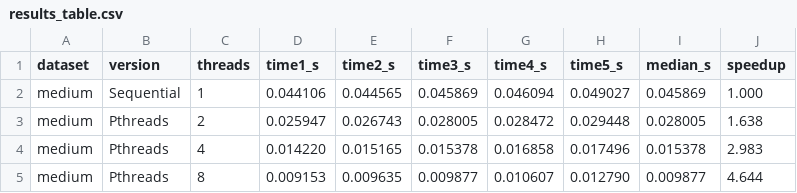
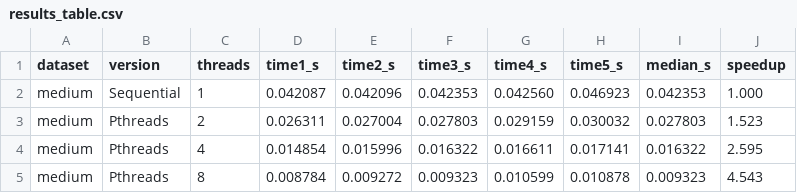
Before and after one commit to AbbasCherri/csc447-lab1, a CSV file: results/report_results/results_table.csv, drawn as a sheet; only a part is shown; the diff covers the shown part only.

Commit message:
Update report tables

```diff
--- a/results/report_results/results_table.csv
+++ b/results/report_results/results_table.csv
@@ -1,5 +1,5 @@
 dataset,version,threads,time1_s,time2_s,time3_s,time4_s,time5_s,median_s,speedup
-medium,Sequential,1,0.044106,0.044565,0.045869,0.046094,0.049027,0.045869,1.000
-medium,Pthreads,2,0.025947,0.026743,0.028005,0.028472,0.029448,0.028005,1.638
-medium,Pthreads,4,0.014220,0.015165,0.015378,0.016858,0.017496,0.015378,2.983
-medium,Pthreads,8,0.009153,0.009635,0.009877,0.010607,0.012790,0.009877,4.644
+medium,Sequential,1,0.042087,0.042096,0.042353,0.042560,0.046923,0.042353,1.000
+medium,Pthreads,2,0.026311,0.027004,0.027803,0.029159,0.030032,0.027803,1.523
+medium,Pthreads,4,0.014854,0.015996,0.016322,0.016611,0.017141,0.016322,2.595
+medium,Pthreads,8,0.008784,0.009272,0.009323,0.010599,0.010878,0.009323,4.543
```
Also changed, not shown: 69 edited cells elsewhere in this file, 3 other files.
